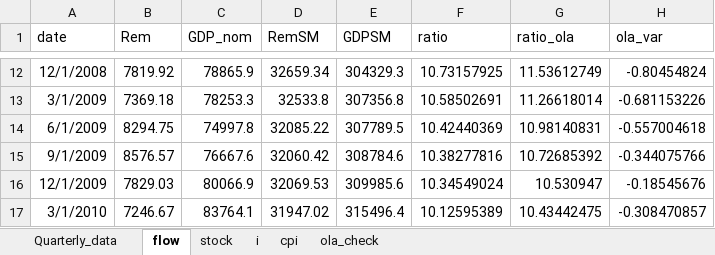
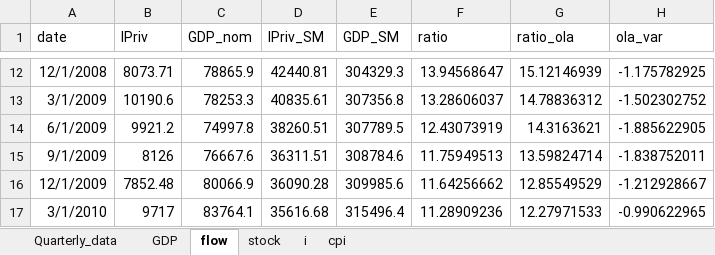
Before and after one commit to DIE-BG/FiscalPolicyAnalysis, an Excel workbook: data/processing/ola_check.xlsx, sheet flow, drawn as a sheet; only a part is shown, gaps mark what is left out; values as stored, in another font and other column widths than the file's, no borders; the diff covers the shown part only; the diff names each change by its address in the sheet, - before the commit and + after, or states it on an @@ line.

Commit message:
chore: update data generated by scripts

```diff
--- a/data/processing/ola_check.xlsx (sheet flow)
+++ b/data/processing/ola_check.xlsx (sheet flow)
-sheet tab: ola_check
+sheet tab: GDP
@@ sheet tab order changed: Quarterly_data | GDP | flow | stock | i | cpi @@
-B1: Rem
+B1: IPriv
-D1: RemSM
+D1: IPriv_SM
-E1: GDPSM
+E1: GDP_SM
-B12 (IPriv): 7819.92
+B12 (IPriv): 8073.71
-D12 (IPriv_SM): 32659.34
+D12 (IPriv_SM): 42440.81
-F12 (ratio): 10.73157925
+F12 (ratio): 13.94568647
-G12 (ratio_ola): 11.53612749
+G12 (ratio_ola): 15.12146939
-H12 (ola_var): -0.80454824
+H12 (ola_var): -1.175782925
-B13 (IPriv): 7369.18
+B13 (IPriv): 10190.6
-D13 (IPriv_SM): 32533.8
+D13 (IPriv_SM): 40835.61
-F13 (ratio): 10.58502691
+F13 (ratio): 13.28606037
-G13 (ratio_ola): 11.26618014
+G13 (ratio_ola): 14.78836312
-H13 (ola_var): -0.681153226
+H13 (ola_var): -1.502302752
-B14 (IPriv): 8294.75
+B14 (IPriv): 9921.2
-D14 (IPriv_SM): 32085.22
+D14 (IPriv_SM): 38260.51
-F14 (ratio): 10.42440369
+F14 (ratio): 12.43073919
-G14 (ratio_ola): 10.98140831
+G14 (ratio_ola): 14.3163621
-H14 (ola_var): -0.557004618
+H14 (ola_var): -1.885622905
-B15 (IPriv): 8576.57
+B15 (IPriv): 8126
-D15 (IPriv_SM): 32060.42
+D15 (IPriv_SM): 36311.51
-F15 (ratio): 10.38277816
+F15 (ratio): 11.75949513
-G15 (ratio_ola): 10.72685392
+G15 (ratio_ola): 13.59824714
-H15 (ola_var): -0.344075766
+H15 (ola_var): -1.838752011
-B16 (IPriv): 7829.03
+B16 (IPriv): 7852.48
-D16 (IPriv_SM): 32069.53
+D16 (IPriv_SM): 36090.28
-F16 (ratio): 10.34549024
+F16 (ratio): 11.64256662
-G16 (ratio_ola): 10.530947
+G16 (ratio_ola): 12.85549529
-H16 (ola_var): -0.18545676
+H16 (ola_var): -1.212928667
-B17 (IPriv): 7246.67
+B17 (IPriv): 9717
-D17 (IPriv_SM): 31947.02
+D17 (IPriv_SM): 35616.68
-F17 (ratio): 10.12595389
+F17 (ratio): 11.28909236
-G17 (ratio_ola): 10.43442475
+G17 (ratio_ola): 12.27971533
-H17 (ola_var): -0.308470857
+H17 (ola_var): -0.990622965
```
Also changed, not shown: 1 added row and 340 edited cells elsewhere in this sheet, sheet stock, sheet i, sheet Quarterly_data, sheet GDP, sheet cpi, 4 other files.
